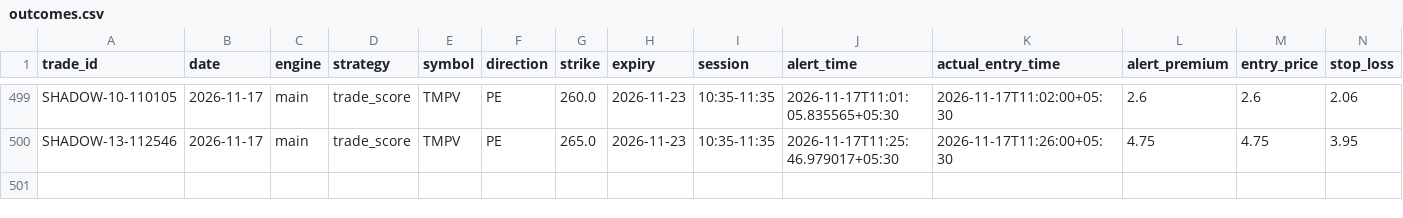
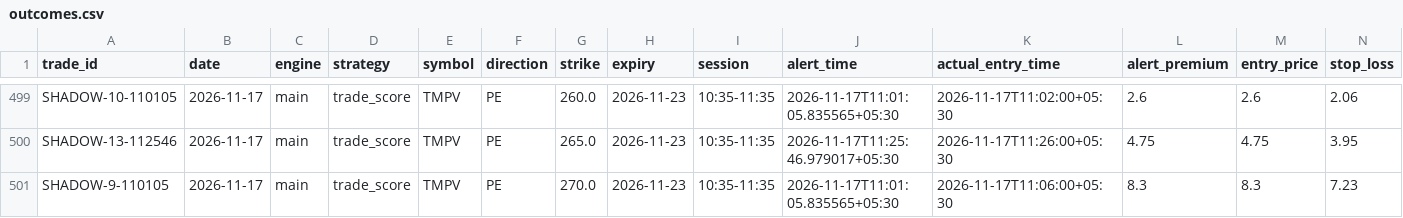
Before and after one commit to kothasanketh93-afk/options-alert-scanner, a CSV file: ledger/outcomes.csv, drawn as a sheet; only a part is shown, gaps mark what is left out; rows hold the shown columns only; the diff names each change by its address in the sheet, - before the commit and + after, or states it on an @@ line.

```diff
--- a/ledger/outcomes.csv
+++ b/ledger/outcomes.csv
+row 501: SHADOW-9-110105 | 2026-11-17 | main | trade_score | TMPV | PE | 270.0 | 2026-11-23 | 10:35-11:35 | 2026-11-17T11:01:05.835565+05:30 | 2026-11-17T11:06:00+05:30 | 8.3 | 8.3 | 7.23
```
Also changed, not shown: ledger/pattern_tape/2026-11-17.csv, 3 other files.
